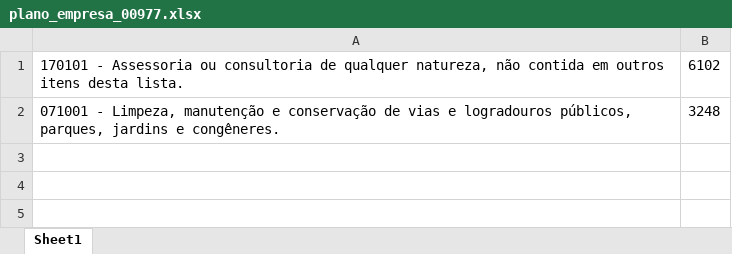
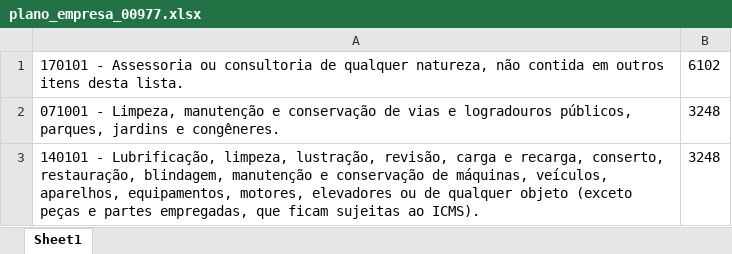
Before and after one commit to NampNem/NFSE-PDF-P-Excel, an Excel workbook: planos_empresas/plano_empresa_00977.xlsx, sheet Sheet1, drawn as a sheet; values as stored, in another font and other column widths than the file's, no borders; the diff names each change by its address in the sheet, - before the commit and + after, or states it on an @@ line.

Commit message:
Atualizando BD: planos_empresas/plano_empresa_00977.xlsx

```diff
--- a/planos_empresas/plano_empresa_00977.xlsx (sheet Sheet1)
+++ b/planos_empresas/plano_empresa_00977.xlsx (sheet Sheet1)
+row 3: 140101 - Lubrificação, limpeza, lustração, revisão, carga e recarga, conserto, restauração, blindagem, manutenção e conservação de máquinas, veículos, aparelhos, equipamentos, motores, elevadores ou de qualquer objeto (exceto peças e partes empregadas, que ficam sujeitas ao ICMS). | 3248
```
